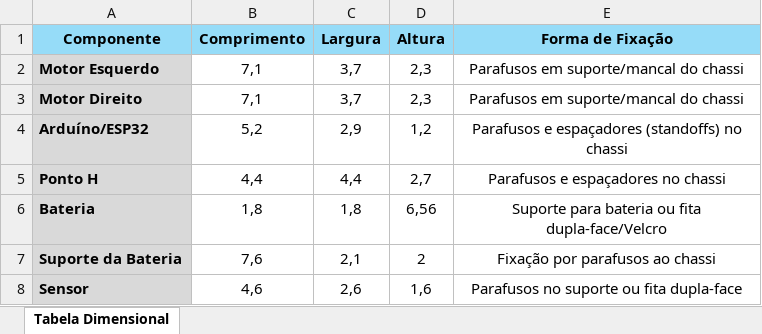
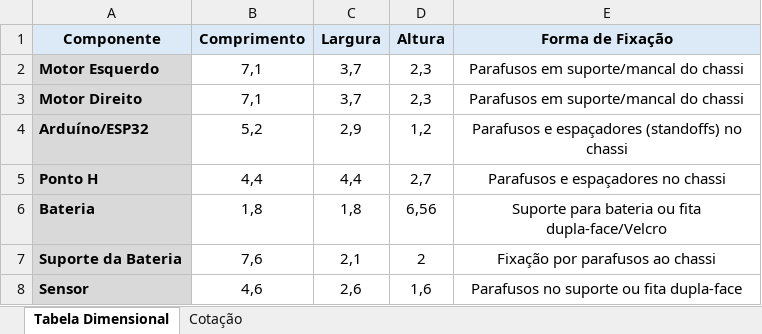
Before and after one commit to ruiasiqueira/carrinho, an Excel workbook: tabela dimenscional.xlsx, sheet Tabela Dimensional, drawn as a sheet; values as stored, in another font and other column widths than the file's, no borders; the diff names each change by its address in the sheet, - before the commit and + after, or states it on an @@ line.

```diff
--- a/tabela dimenscional.xlsx (sheet Tabela Dimensional)
+++ b/tabela dimenscional.xlsx (sheet Tabela Dimensional)
+sheet tab: Cotação
-A1:E1 fill: #96DCF8
+A1:E1 fill: #DCEAF7
```
